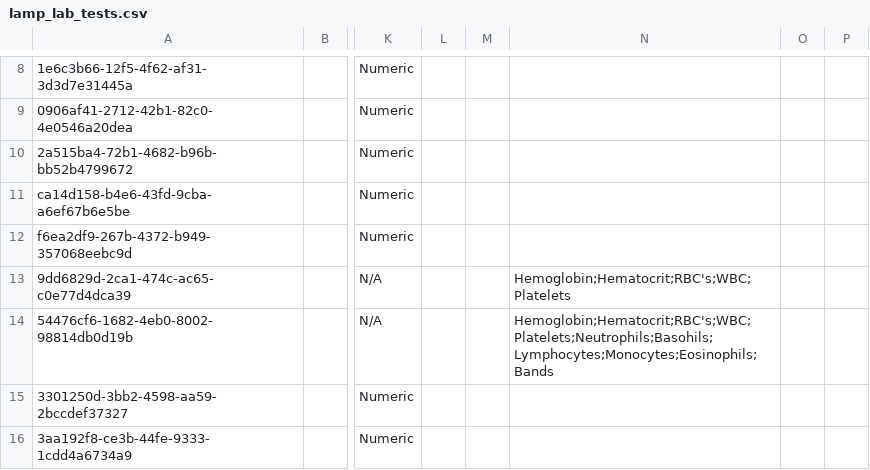
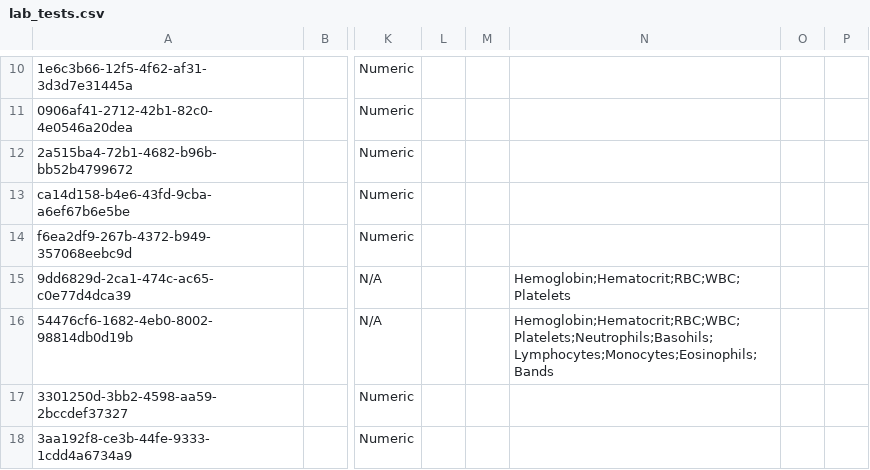
Before and after one commit to mekomsolutions/ozone-lamp, a CSV file: configs/openmrs/initializer_config/concepts/lab_tests.csv (was configs/openmrs/initializer_config/concepts/lamp_lab_tests.csv), drawn as a sheet; only a part is shown, gaps mark what is left out; addresses are those after the commit; the diff covers the shown part only; the diff names each change by its address in the sheet, - before the commit and + after, or states it on an @@ line.

```diff
--- a/configs/openmrs/initializer_config/concepts/lamp_lab_tests.csv
+++ b/configs/openmrs/initializer_config/concepts/lab_tests.csv
-N15: Hemoglobin;Hematocrit;RBC's;WBC;Platelets
+N15: Hemoglobin;Hematocrit;RBC;WBC;Platelets
-N16: Hemoglobin;Hematocrit;RBC's;WBC;Platelets;Neutrophils;Basohils;Lymphocytes;Monocytes;Eosinophils;Bands
+N16: Hemoglobin;Hematocrit;RBC;WBC;Platelets;Neutrophils;Basohils;Lymphocytes;Monocytes;Eosinophils;Bands
```
Also changed, not shown: 2 added rows and 13 edited cells elsewhere in this file.
